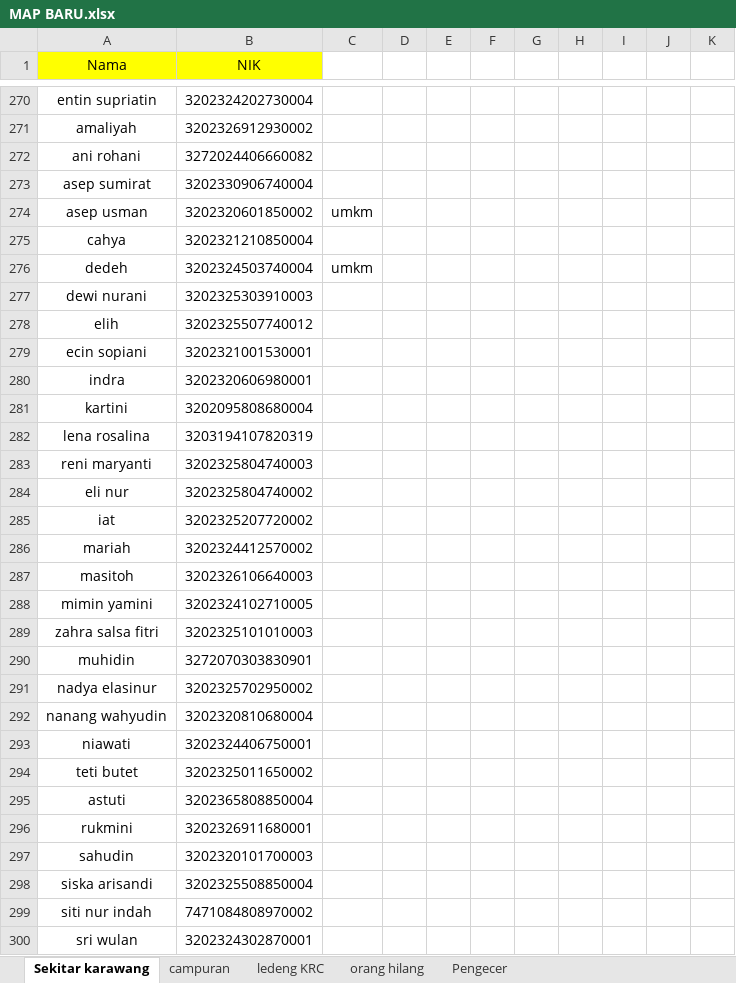
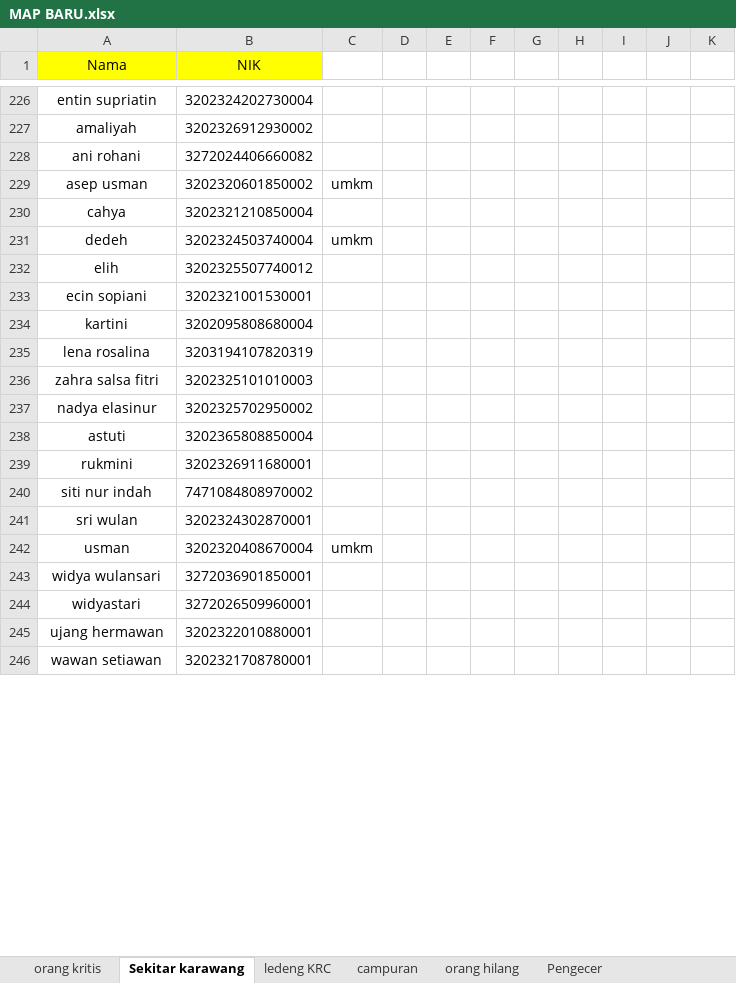
Before and after one commit to Panduwiguna/OOP, an Excel workbook: MAP BARU.xlsx, sheet Sekitar karawang, drawn as a sheet; only a part is shown, gaps mark what is left out; the shorter side is filled out with more unchanged rows; values as stored, in another font and other column widths than the file's, no borders; conditional formats not drawn; removed rows and columns are numbered as before the commit, all else as after; the diff covers the shown part only; the diff names each change by its address in the sheet, - before the commit and + after, or states it on an @@ line.

```diff
--- a/MAP BARU.xlsx (sheet Sekitar karawang)
+++ b/MAP BARU.xlsx (sheet Sekitar karawang)
+sheet tab: orang kritis
@@ sheet tab order changed: orang kritis | Sekitar karawang | ledeng KRC | campuran | orang hilang | Pengecer @@
-row 273: asep sumirat | 3202330906740004
-row 277: dewi nurani | 3202325303910003
-row 280: indra | 3202320606980001
-row 283: reni maryanti | 3202325804740003
-row 284: eli nur | 3202325804740002
-row 285: iat | 3202325207720002
-row 286: mariah | 3202324412570002
-row 287: masitoh | 3202326106640003
-row 288: mimin yamini | 3202324102710005
-row 290: muhidin | 3272070303830901
-row 292: nanang wahyudin | 3202320810680004
-row 293: niawati | 3202324406750001
-row 294: teti butet | 3202325011650002
-row 297: sahudin | 3202320101700003
-row 298: siska arisandi | 3202325508850004
```
Also changed, not shown: 1 added row, 111 removed rows and 3 edited cells elsewhere in this sheet, sheet campuran, sheet orang hilang, sheet ledeng KRC, formulas that keep their value, 46 other files.
